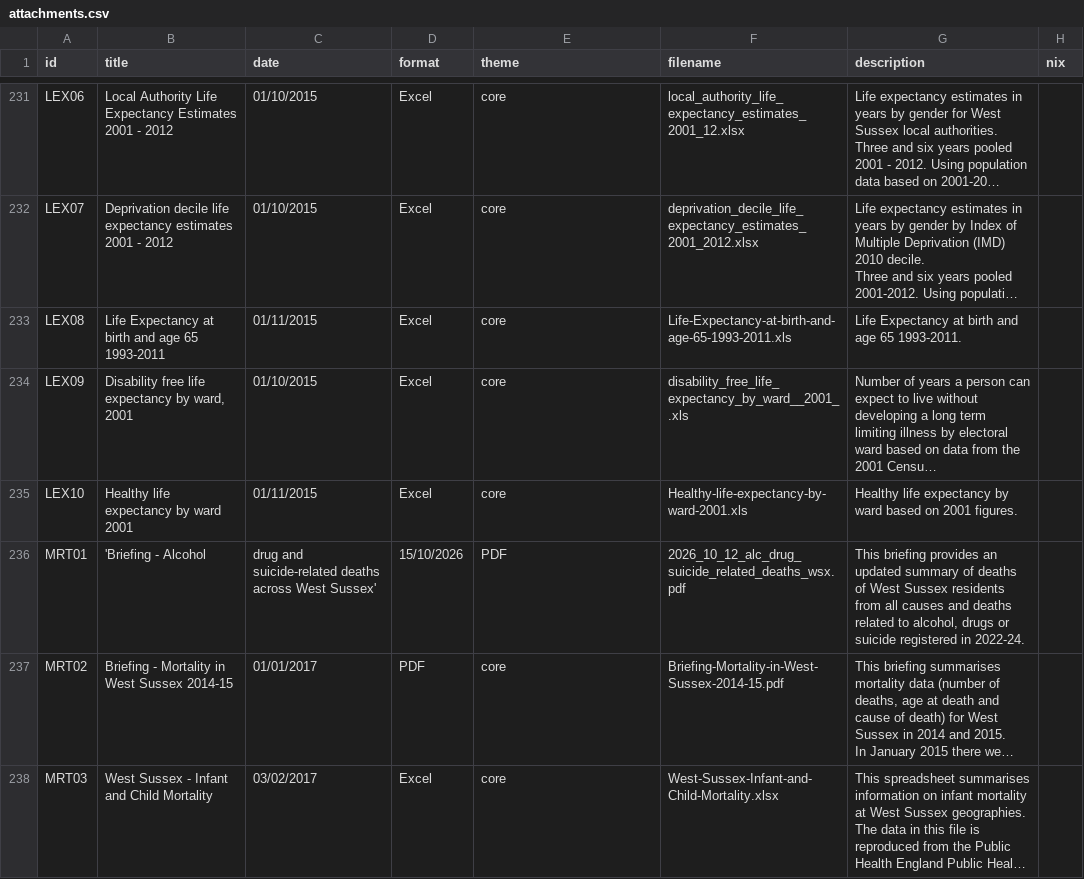
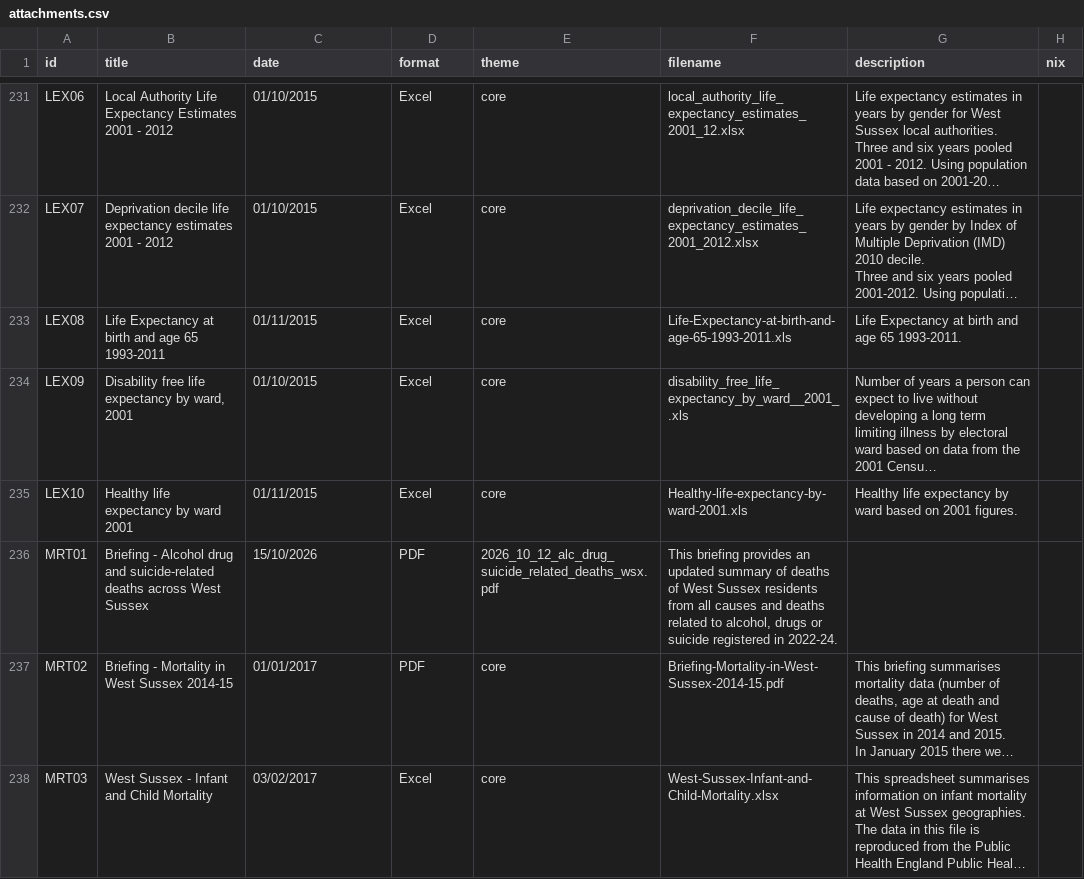
Before and after one commit to WS-JSNA/ws-jsna-netlify, a CSV file: _data/attachments.csv, drawn as a sheet; only a part is shown, gaps mark what is left out; long unchanged cells end in …; the diff names each change by its address in the sheet, - before the commit and + after, or states it on an @@ line.

Commit message:
Update attachments.csv

```diff
--- a/_data/attachments.csv
+++ b/_data/attachments.csv
-B236 (title): 'Briefing - Alcohol
+B236 (title): Briefing - Alcohol drug and suicide-related deaths across West Sussex
-C236 (date): drug and suicide-related deaths across West Sussex'
+C236 (date): 15/10/2026
-D236 (format): 15/10/2026
+D236 (format): PDF
-E236 (theme): PDF
+E236 (theme): 2026_10_12_alc_drug_suicide_related_deaths_wsx.pdf
-F236 (filename): 2026_10_12_alc_drug_suicide_related_deaths_wsx.pdf
+F236 (filename): This briefing provides an updated summary of deaths of West Sussex residents from all causes and deaths related to alcohol, drugs or suicide registered in 2022-24.
-G236 (description): This briefing provides an updated summary of deaths of West Sussex residents from all causes and deaths related to alcohol, drugs or suicide registered in 2022-24.
+G236 (description): (empty)
```
